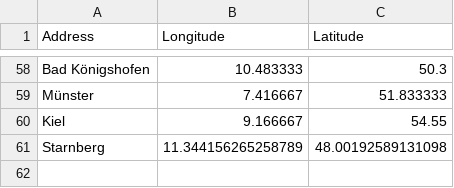
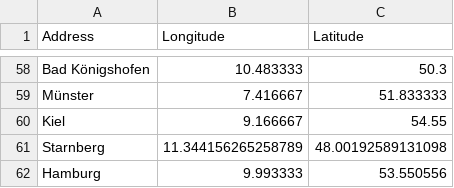
Before and after one commit to KollatzThomas/CAT, a TSV file: geocoordinaten.tsv, drawn as a sheet; only a part is shown, gaps mark what is left out; the diff names each change by its address in the sheet, - before the commit and + after, or states it on an @@ line.

```diff
--- a/geocoordinaten.tsv
+++ b/geocoordinaten.tsv
+row 62: Hamburg | 9.993333 | 53.550556
```
Also changed, not shown: regionalgruppen.tsv, tanzanleiter_innen.tsv, 1 other file.
